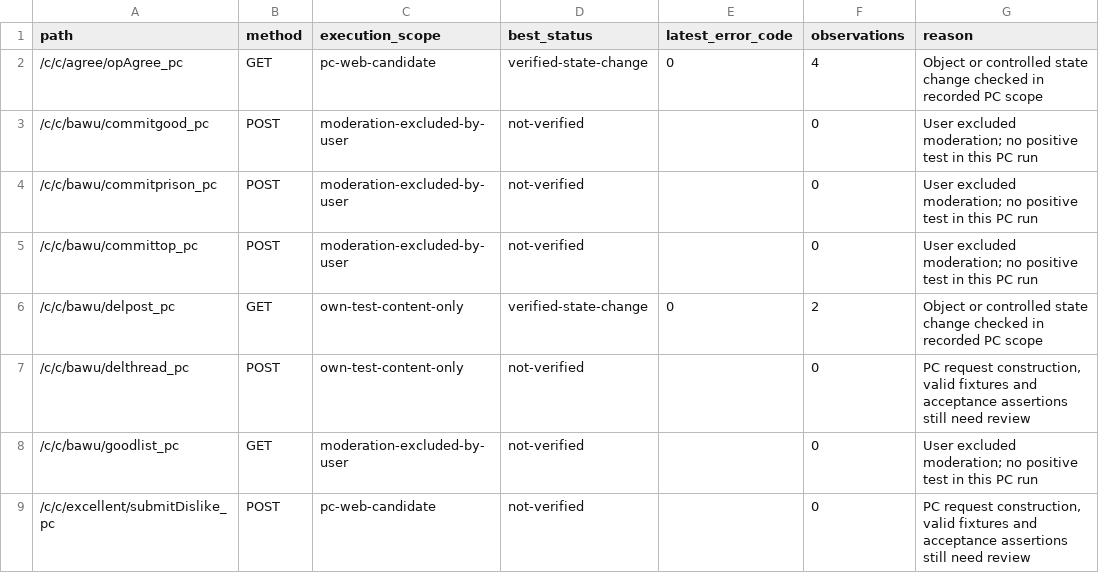
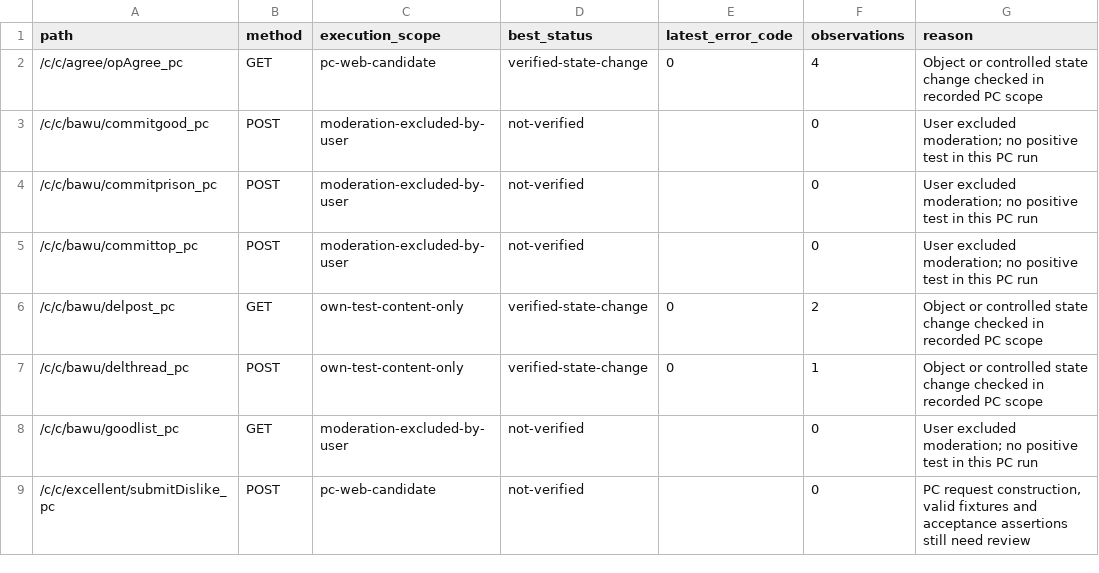
Before and after one commit to Billy775326/tieba-apis, a CSV file: docs/pc-web-api-coverage.csv, drawn as a sheet; only a part is shown; the diff covers the shown part only.

```diff
--- a/docs/pc-web-api-coverage.csv
+++ b/docs/pc-web-api-coverage.csv
@@ -6,3 +6,3 @@ path,method,execution_scope,best_status,latest_error_code,observations,reason
 "/c/c/bawu/delpost_pc","GET","own-test-content-only","verified-state-change","0","2","Object or controlled state change checked in recorded PC scope"
-"/c/c/bawu/delthread_pc","POST","own-test-content-only","not-verified","","0","PC request construction, valid fixtures and acceptance assertions still need review"
+"/c/c/bawu/delthread_pc","POST","own-test-content-only","verified-state-change","0","1","Object or controlled state change checked in recorded PC scope"
 "/c/c/bawu/goodlist_pc","GET","moderation-excluded-by-user","not-verified","","0","User excluded moderation; no positive test in this PC run"
```
Also changed, not shown: 41 edited cells elsewhere in this file, 14 other files.
